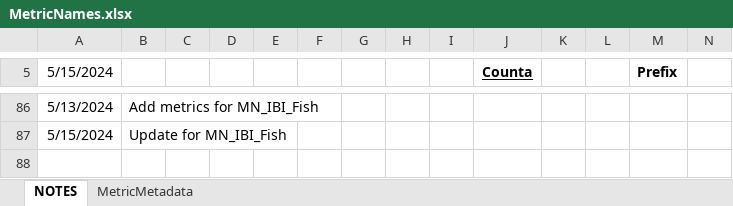
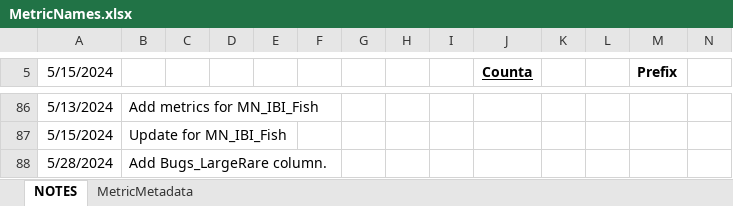
Before and after one commit to leppott/BioMonTools, an Excel workbook: inst/extdata/MetricNames.xlsx, sheet NOTES, drawn as a sheet; only a part is shown, gaps mark what is left out; values as stored, in another font and other column widths than the file's, no borders; conditional formats and table styles not drawn; the diff names each change by its address in the sheet, - before the commit and + after, or states it on an @@ line.

Commit message:
v1.0.2.9027
* refactor: Update MetricNames.xlsx to mark bug metrics to use for Large Rare
metric calculations

```diff
--- a/inst/extdata/MetricNames.xlsx (sheet NOTES)
+++ b/inst/extdata/MetricNames.xlsx (sheet NOTES)
+row 88: 5/28/2024 | Add Bugs_LargeRare column.
```
Also changed, not shown: sheet MetricMetadata, 5 other files.
